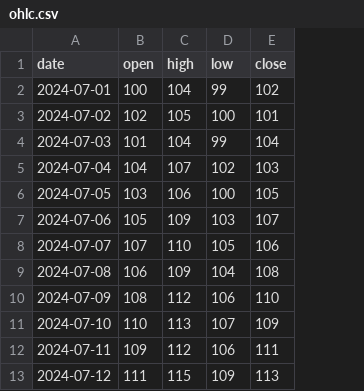
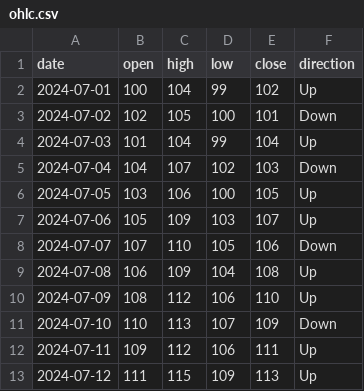
Before and after one commit to wangjiawen2013/charton, a CSV file: nu_plugin_charton/assets/ohlc.csv, drawn as a sheet; the diff names each change by its address in the sheet, - before the commit and + after, or states it on an @@ line.

Commit message:
nushell plugin charton data

```diff
--- a/nu_plugin_charton/assets/ohlc.csv
+++ b/nu_plugin_charton/assets/ohlc.csv
+column F (direction), rows 2-13: Up | Down | Up | Down | Up | Up | Down | Up | Up | Down | Up | Up
```
Also changed, not shown: 11 other files.
